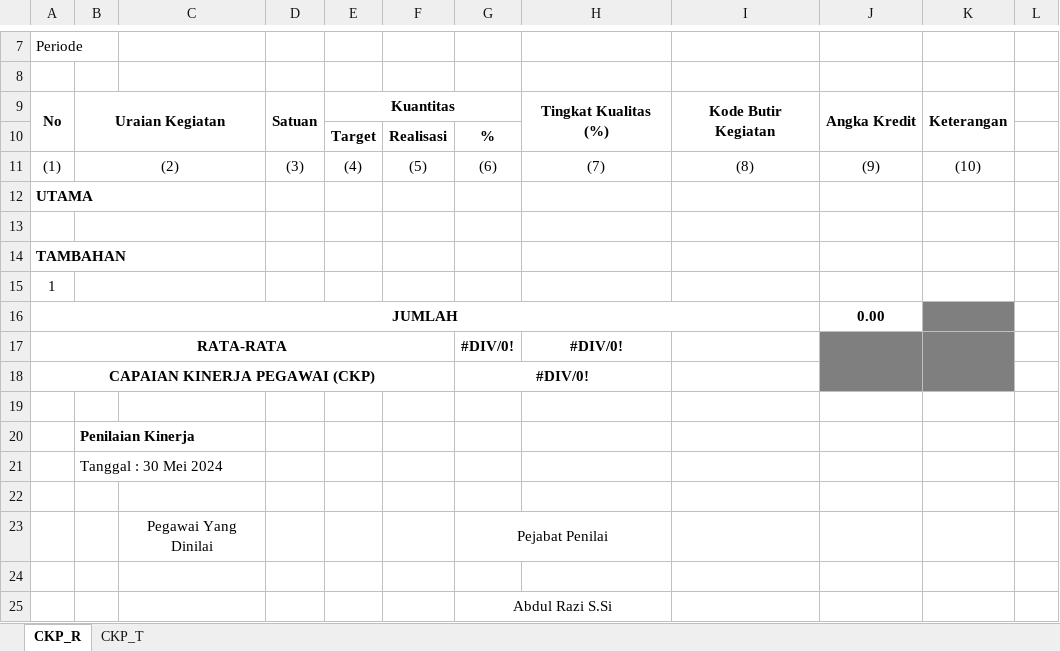
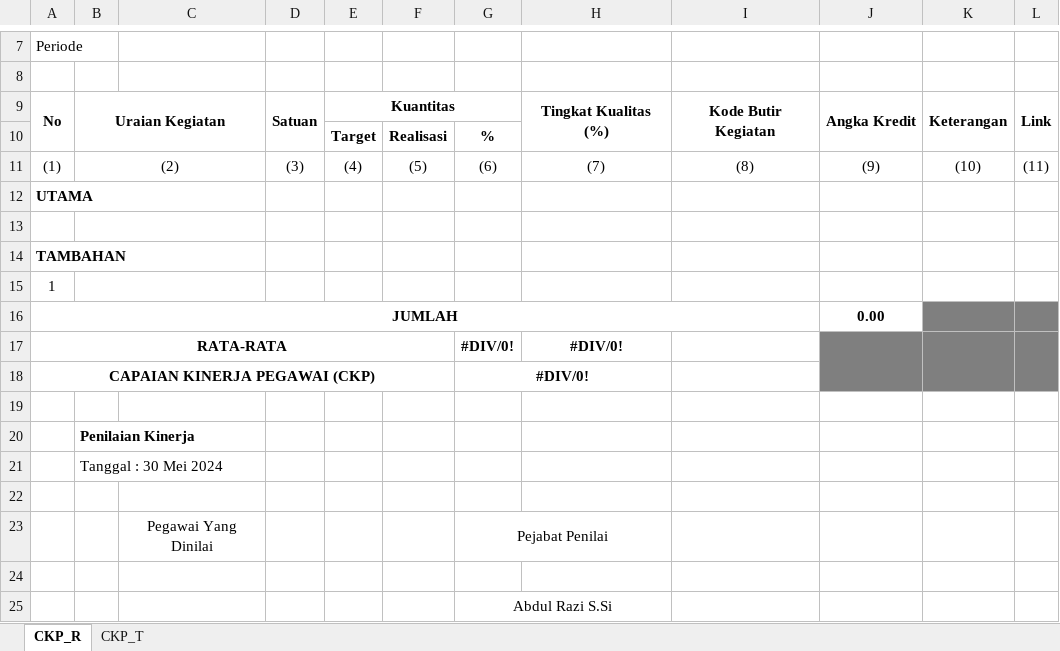
Before and after one commit to easbi/khi_papa, an Excel workbook: public/template.xlsx, sheet CKP_R, drawn as a sheet; only a part is shown, gaps mark what is left out; values as stored, in another font and other column widths than the file's, no borders; the diff names each change by its address in the sheet, - before the commit and + after, or states it on an @@ line.

Commit message:
Penambahan Link utk KHI

```diff
--- a/public/template.xlsx (sheet CKP_R)
+++ b/public/template.xlsx (sheet CKP_R)
-L9: (empty)
+L9: Link
+L9:L10 merged
-L11: (empty)
+L11: (11)
-L16:L17 fill: none
+L16:L17 fill: #7F7F7F
+L17:L18 merged
```
Also changed, not shown: 1 other file.
